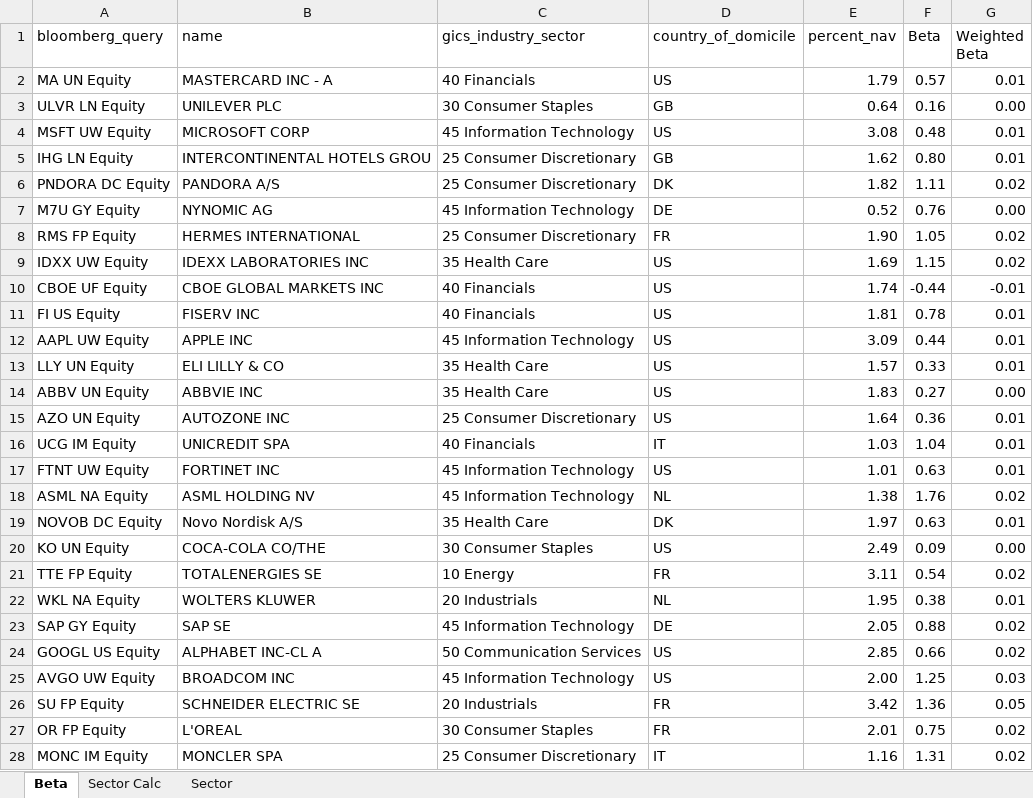
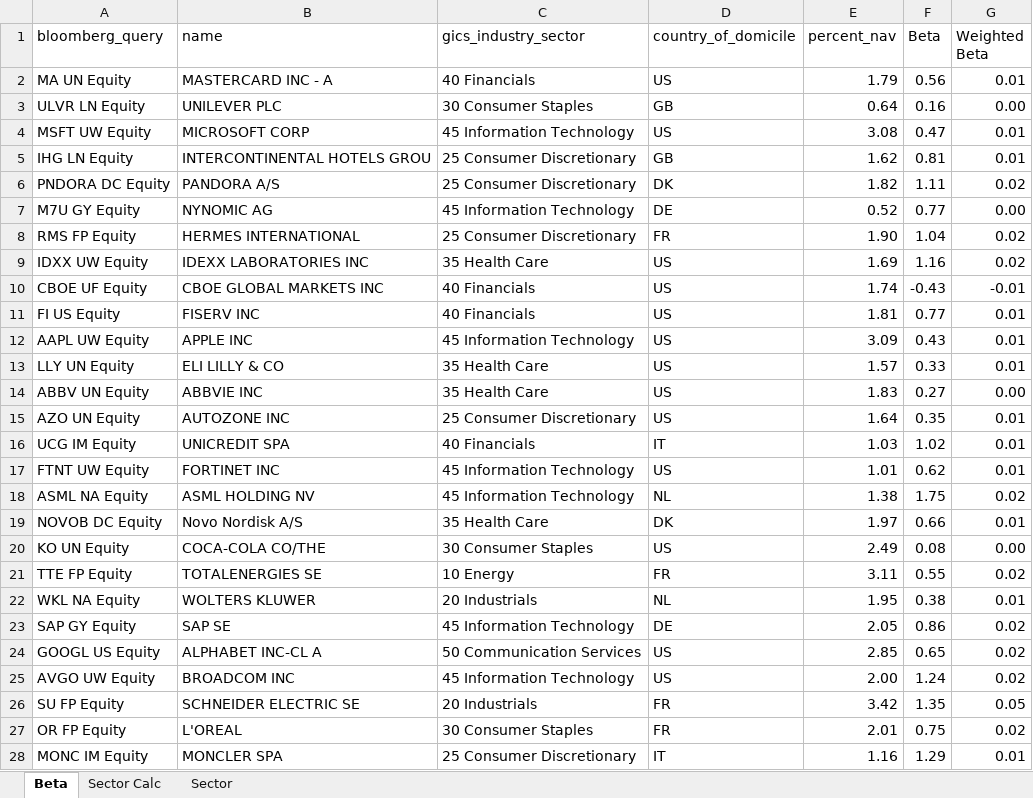
Before and after one commit to ssymhoven/momentum-strategy, an Excel workbook: beta.xlsx, sheet Beta, drawn as a sheet; only a part is shown; values as stored, in another font and other column widths than the file's, no borders; table styles not drawn; the diff covers the shown part only; the diff names each change by its address in the sheet, - before the commit and + after, or states it on an @@ line.

```diff
--- a/beta.xlsx (sheet Beta)
+++ b/beta.xlsx (sheet Beta)
-F2 (Beta): 0.57
+F2 (Beta): 0.56
-F4 (Beta): 0.48
+F4 (Beta): 0.47
-F5 (Beta): 0.80
+F5 (Beta): 0.81
-F7 (Beta): 0.76
+F7 (Beta): 0.77
-F8 (Beta): 1.05
+F8 (Beta): 1.04
-F9 (Beta): 1.15
+F9 (Beta): 1.16
-F10 (Beta): -0.44
+F10 (Beta): -0.43
-F11 (Beta): 0.78
+F11 (Beta): 0.77
-F12 (Beta): 0.44
+F12 (Beta): 0.43
-F15 (Beta): 0.36
+F15 (Beta): 0.35
-F16 (Beta): 1.04
+F16 (Beta): 1.02
-F17 (Beta): 0.63
+F17 (Beta): 0.62
-F18 (Beta): 1.76
+F18 (Beta): 1.75
-F19 (Beta): 0.63
+F19 (Beta): 0.66
-F20 (Beta): 0.09
+F20 (Beta): 0.08
-F21 (Beta): 0.54
+F21 (Beta): 0.55
-F23 (Beta): 0.88
+F23 (Beta): 0.86
-F24 (Beta): 0.66
+F24 (Beta): 0.65
-F25 (Beta): 1.25
+F25 (Beta): 1.24
-G25 (Weighted Beta): 0.03
+G25 (Weighted Beta): 0.02
-F26 (Beta): 1.36
+F26 (Beta): 1.35
-F28 (Beta): 1.31
+F28 (Beta): 1.29
-G28 (Weighted Beta): 0.02
+G28 (Weighted Beta): 0.01
```
Also changed, not shown: 17 edited cells elsewhere in this sheet, sheet Sector Calc, sheet Sector, formulas that keep their value, universe.xlsx, 2 other files.
